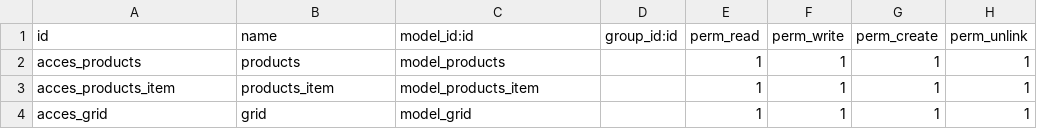
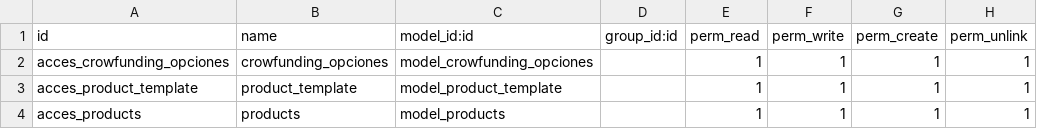
Before and after one commit to pedroguirao/antoniocalma, a CSV file: grid-CALMA/security/ir.model.access.csv, drawn as a sheet; removed rows and columns are numbered as before the commit, all else as after; the diff names each change by its address in the sheet, - before the commit and + after, or states it on an @@ line.

Commit message:
modelos

```diff
--- a/grid-CALMA/security/ir.model.access.csv
+++ b/grid-CALMA/security/ir.model.access.csv
+row 2: acces_crowfunding_opciones | crowfunding_opciones | model_crowfunding_opciones |  | 1 | 1 | 1 | 1
+row 3: acces_product_template | product_template | model_product_template |  | 1 | 1 | 1 | 1
-row 3: acces_products_item | products_item | model_products_item |  | 1 | 1 | 1 | 1
-row 4: acces_grid | grid | model_grid |  | 1 | 1 | 1 | 1
```
Also changed, not shown: 6 other files.
